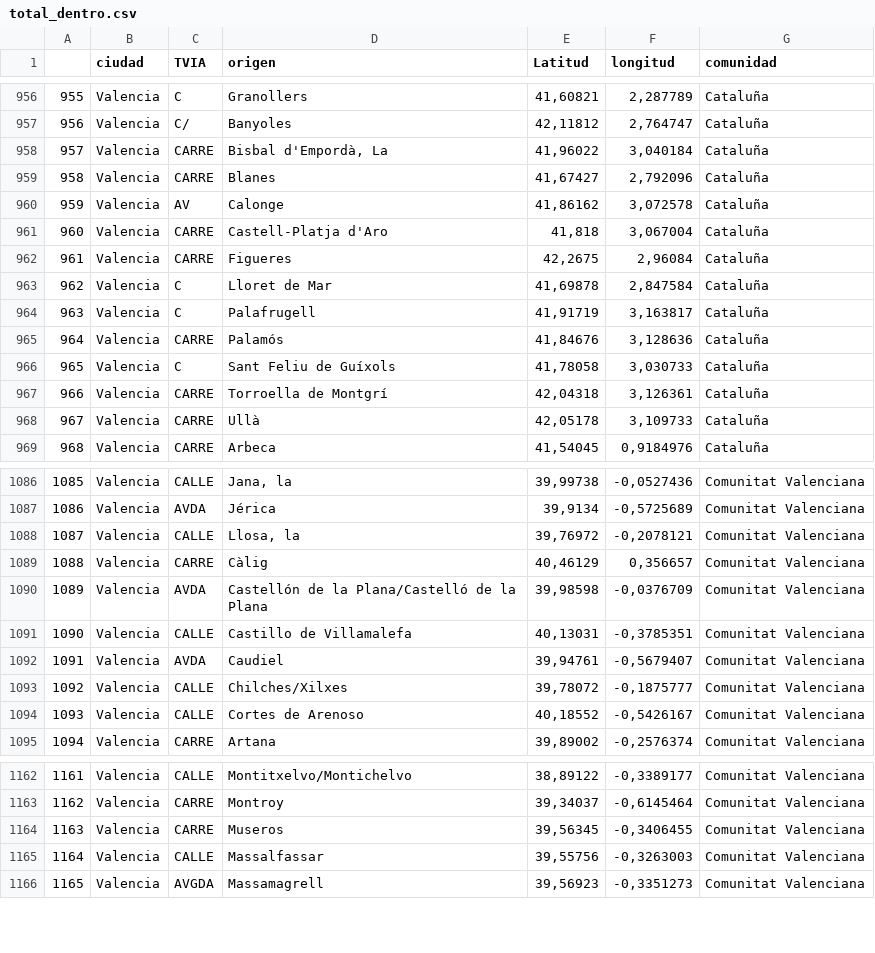
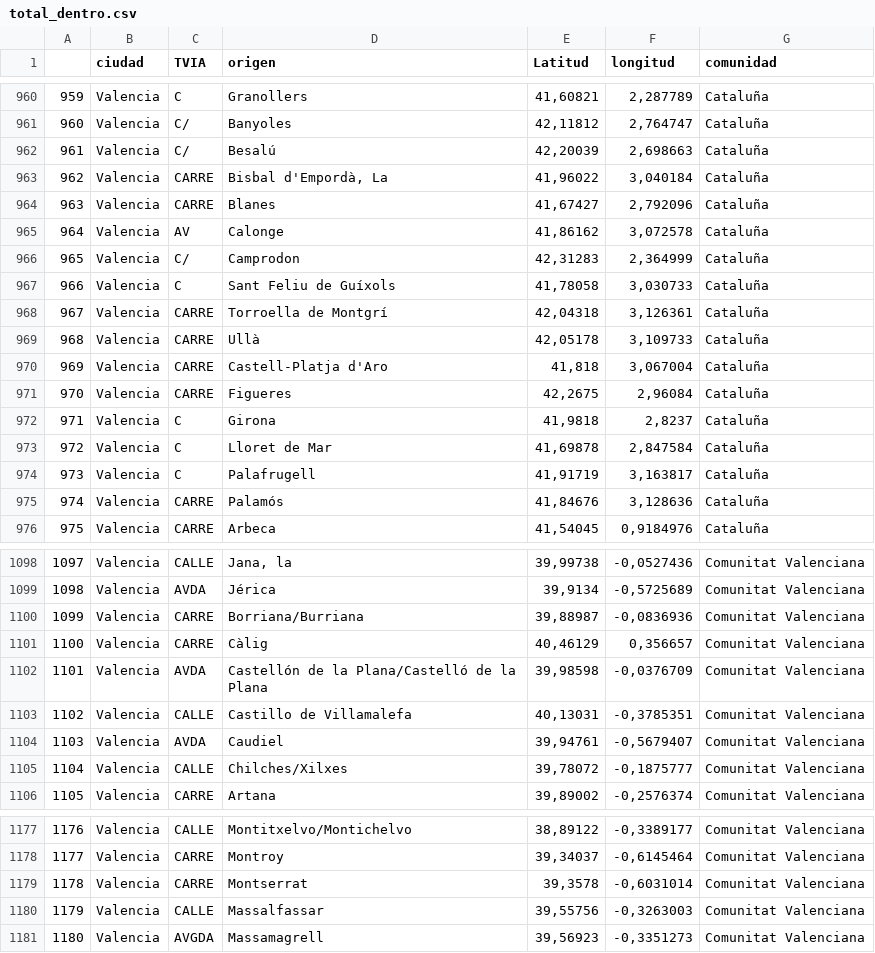
Before and after one commit to jorpramo/CALLES, a CSV file: R/DATOS/total_dentro.csv, drawn as a sheet; only a part is shown, gaps mark what is left out; addresses are those after the commit; the diff covers the shown part only; the diff names each change by its address in the sheet, - before the commit and + after, or states it on an @@ line.

```diff
--- a/R/DATOS/total_dentro.csv
+++ b/R/DATOS/total_dentro.csv
@@ column A renumbered from row 921 down @@
+row 962: 961 | Valencia | C/ | Besalú | 42,20039 | 2,698663 | Cataluña
+row 966: 965 | Valencia | C/ | Camprodon | 42,31283 | 2,364999 | Cataluña
@@ row 966 moved to row 967: 966 @@
@@ row 967 moved to row 968: 967 @@
@@ row 968 moved to row 969: 968 @@
+row 972: 971 | Valencia | C | Girona | 41,9818 | 2,8237 | Cataluña
-C1100 (TVIA): CALLE
+C1100 (TVIA): CARRE
-D1100 (origen): Llosa, la
+D1100 (origen): Borriana/Burriana
-E1100 (Latitud): 39,76972
+E1100 (Latitud): 39,88987
-F1100 (longitud): -0,2078121
+F1100 (longitud): -0,0836936
-D1179 (origen): Museros
+D1179 (origen): Montserrat
-E1179 (Latitud): 39,56345
+E1179 (Latitud): 39,3578
-F1179 (longitud): -0,3406455
+F1179 (longitud): -0,6031014
```
Also changed, not shown: 12 added rows, 38 moved rows and 7 edited cells elsewhere in this file, R/DATOS/com_dentro_com.csv, R/DATOS/final.csv, 3 other files.
